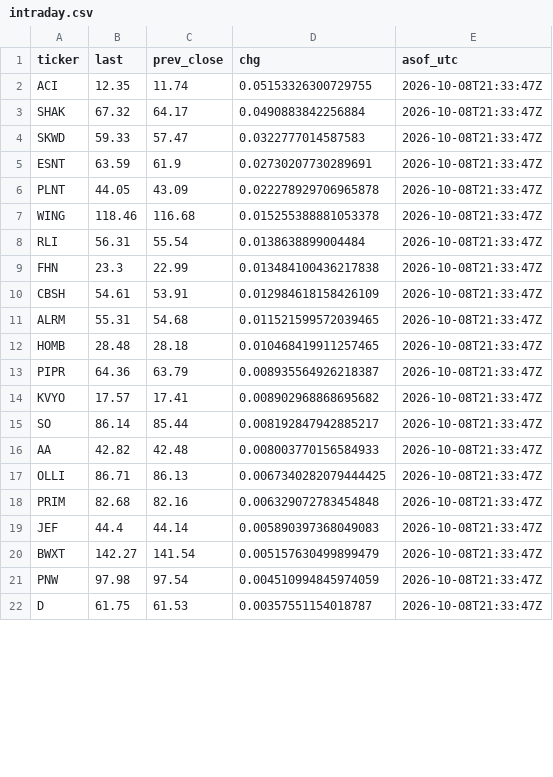
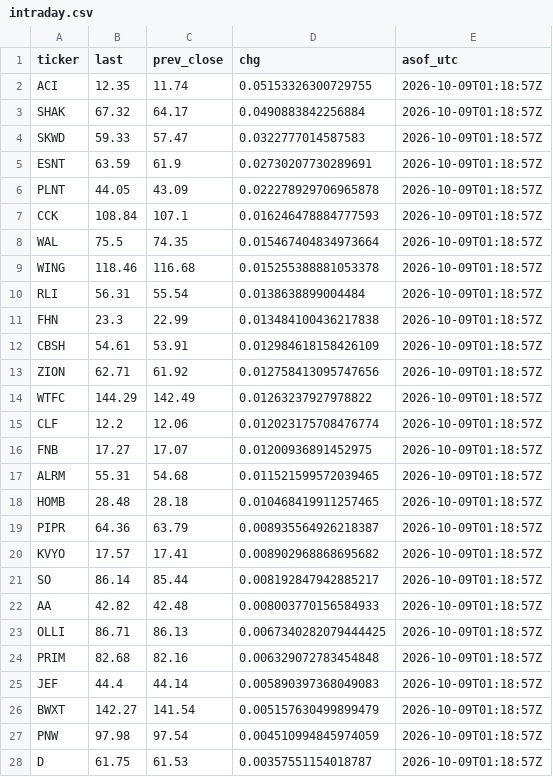
Before and after one commit to cope73/market-scan, a CSV file: data/intraday.csv, drawn as a sheet; only a part is shown; the diff covers the shown part only.

```diff
--- a/data/intraday.csv
+++ b/data/intraday.csv
@@ -1,22 +1,28 @@
 ticker,last,prev_close,chg,asof_utc
-ACI,12.35,11.74,0.05153326300729755,2026-10-08T21:33:47Z
-SHAK,67.32,64.17,0.0490883842256884,2026-10-08T21:33:47Z
-SKWD,59.33,57.47,0.0322777014587583,2026-10-08T21:33:47Z
-ESNT,63.59,61.9,0.02730207730289691,2026-10-08T21:33:47Z
-PLNT,44.05,43.09,0.022278929706965878,2026-10-08T21:33:47Z
-WING,118.46,116.68,0.015255388881053378,2026-10-08T21:33:47Z
-RLI,56.31,55.54,0.0138638899004484,2026-10-08T21:33:47Z
-FHN,23.3,22.99,0.013484100436217838,2026-10-08T21:33:47Z
-CBSH,54.61,53.91,0.012984618158426109,2026-10-08T21:33:47Z
-ALRM,55.31,54.68,0.011521599572039465,2026-10-08T21:33:47Z
-HOMB,28.48,28.18,0.010468419911257465,2026-10-08T21:33:47Z
-PIPR,64.36,63.79,0.008935564926218387,2026-10-08T21:33:47Z
-KVYO,17.57,17.41,0.008902968868695682,2026-10-08T21:33:47Z
-SO,86.14,85.44,0.008192847942885217,2026-10-08T21:33:47Z
-AA,42.82,42.48,0.008003770156584933,2026-10-08T21:33:47Z
-OLLI,86.71,86.13,0.0067340282079444425,2026-10-08T21:33:47Z
-PRIM,82.68,82.16,0.006329072783454848,2026-10-08T21:33:47Z
-JEF,44.4,44.14,0.005890397368049083,2026-10-08T21:33:47Z
-BWXT,142.27,141.54,0.005157630499899479,2026-10-08T21:33:47Z
-PNW,97.98,97.54,0.004510994845974059,2026-10-08T21:33:47Z
-D,61.75,61.53,0.00357551154018787,2026-10-08T21:33:47Z
+ACI,12.35,11.74,0.05153326300729755,2026-10-09T01:18:57Z
+SHAK,67.32,64.17,0.0490883842256884,2026-10-09T01:18:57Z
+SKWD,59.33,57.47,0.0322777014587583,2026-10-09T01:18:57Z
+ESNT,63.59,61.9,0.02730207730289691,2026-10-09T01:18:57Z
+PLNT,44.05,43.09,0.022278929706965878,2026-10-09T01:18:57Z
+CCK,108.84,107.1,0.016246478884777593,2026-10-09T01:18:57Z
+WAL,75.5,74.35,0.015467404834973664,2026-10-09T01:18:57Z
+WING,118.46,116.68,0.015255388881053378,2026-10-09T01:18:57Z
+RLI,56.31,55.54,0.0138638899004484,2026-10-09T01:18:57Z
+FHN,23.3,22.99,0.013484100436217838,2026-10-09T01:18:57Z
+CBSH,54.61,53.91,0.012984618158426109,2026-10-09T01:18:57Z
+ZION,62.71,61.92,0.012758413095747656,2026-10-09T01:18:57Z
+WTFC,144.29,142.49,0.01263237927978822,2026-10-09T01:18:57Z
+CLF,12.2,12.06,0.012023175708476774,2026-10-09T01:18:57Z
+FNB,17.27,17.07,0.01200936891452975,2026-10-09T01:18:57Z
+ALRM,55.31,54.68,0.011521599572039465,2026-10-09T01:18:57Z
+HOMB,28.48,28.18,0.010468419911257465,2026-10-09T01:18:57Z
+PIPR,64.36,63.79,0.008935564926218387,2026-10-09T01:18:57Z
+KVYO,17.57,17.41,0.008902968868695682,2026-10-09T01:18:57Z
+SO,86.14,85.44,0.008192847942885217,2026-10-09T01:18:57Z
+AA,42.82,42.48,0.008003770156584933,2026-10-09T01:18:57Z
+OLLI,86.71,86.13,0.0067340282079444425,2026-10-09T01:18:57Z
+PRIM,82.68,82.16,0.006329072783454848,2026-10-09T01:18:57Z
+JEF,44.4,44.14,0.005890397368049083,2026-10-09T01:18:57Z
+BWXT,142.27,141.54,0.005157630499899479,2026-10-09T01:18:57Z
+PNW,97.98,97.54,0.004510994845974059,2026-10-09T01:18:57Z
+D,61.75,61.53,0.00357551154018787,2026-10-09T01:18:57Z
```
Also changed, not shown: 83 edited cells elsewhere in this file, data/prices.csv, out/earnings.csv, 6 other files.
